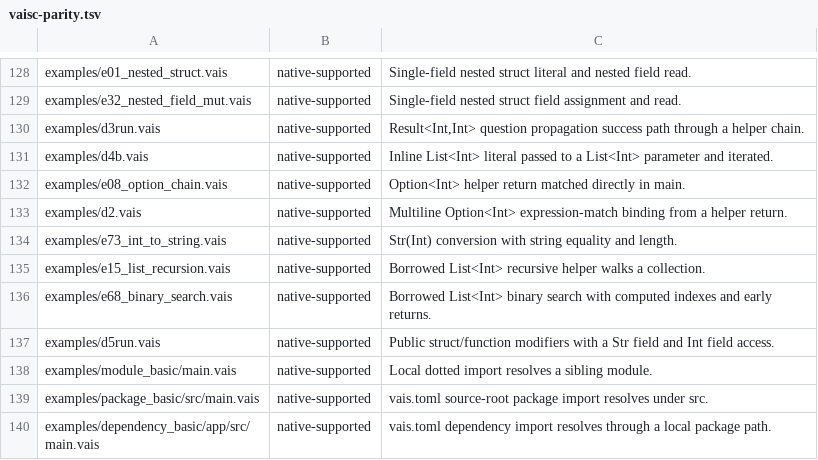
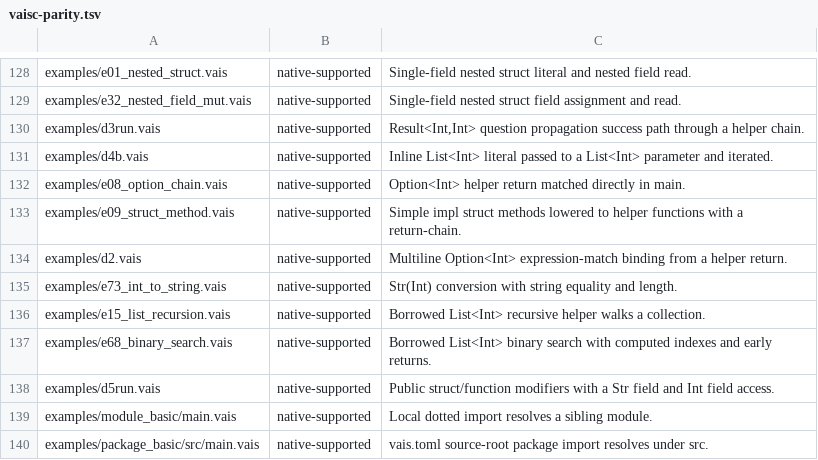
Before and after one commit to vaislang/vais, a TSV file: tools/vaisc-parity.tsv, drawn as a sheet; only a part is shown, gaps mark what is left out; the shorter side is filled out with more unchanged rows; the diff names each change by its address in the sheet, - before the commit and + after, or states it on an @@ line.

Commit message:
Promote struct method return chains

```diff
--- a/tools/vaisc-parity.tsv
+++ b/tools/vaisc-parity.tsv
+row 133: examples/e09_struct_method.vais | native-supported | Simple impl struct methods lowered to helper functions with a return-chain.
```
Also changed, not shown: 9 other files.
